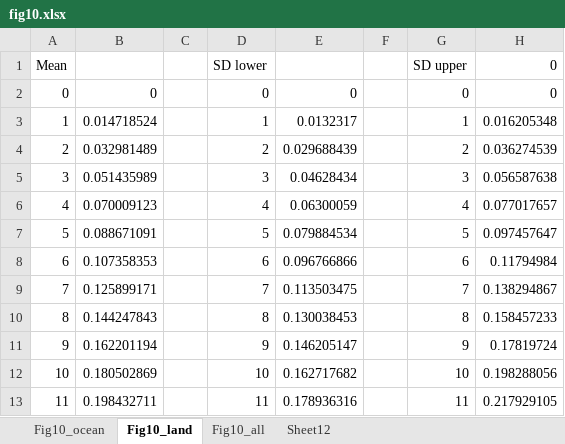
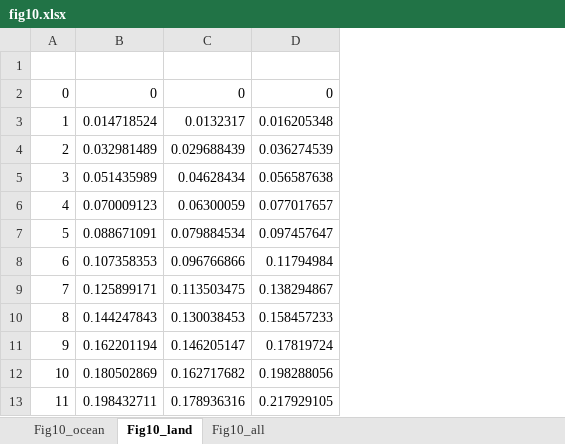
Before and after one commit to georgehorner/Lifetime_paper_plots, an Excel workbook: fig10.xlsx, sheet Fig10_land, drawn as a sheet; only a part is shown; values as stored, in another font and other column widths than the file's, no borders; the diff names each change by its address in the sheet, - before the commit and + after, or states it on an @@ line.

```diff
--- a/fig10.xlsx (sheet Fig10_land)
+++ b/fig10.xlsx (sheet Fig10_land)
-sheet tab: Sheet12
-column C, empty
-column D, rows 1-13: SD lower | 0 | 1 | 2 | 3 | 4 | 5 | 6 | 7 | 8 | 9 | 10 | 11
-column F, empty
-column G, rows 1-13: SD upper | 0 | 1 | 2 | 3 | 4 | 5 | 6 | 7 | 8 | 9 | 10 | 11
-row 1: Mean |  |  | SD lower |  |  | SD upper | 0
+row 1: (empty)
```
Also changed, not shown: sheet Fig10_all, sheet Fig10_ocean, fig3.xlsx, fig5.xlsx, 4 other files.
